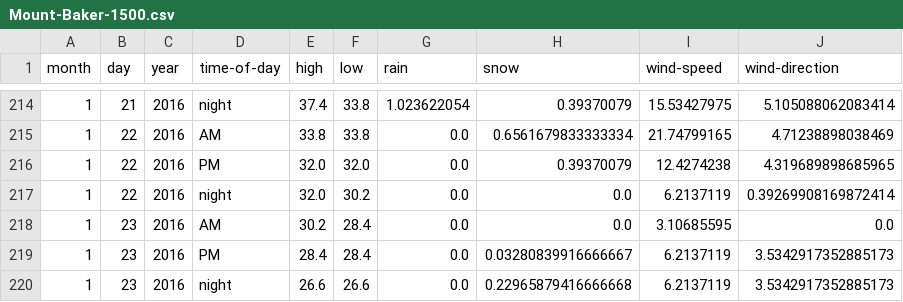
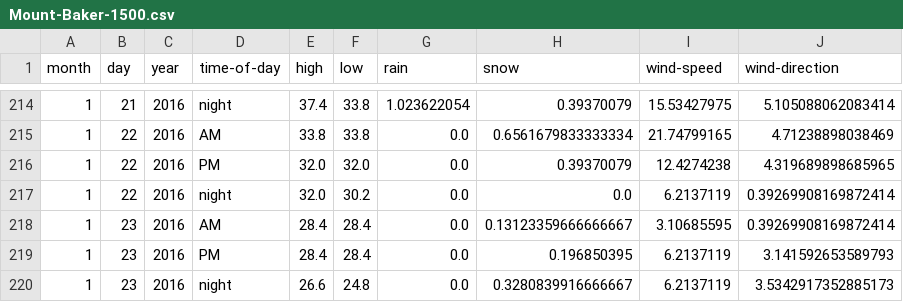
Before and after one commit to psathyrella/weatherhistory, a CSV file: mtwx/Mount-Baker-1500.csv, drawn as a sheet; only a part is shown, gaps mark what is left out.

```diff
--- a/mtwx/Mount-Baker-1500.csv
+++ b/mtwx/Mount-Baker-1500.csv
@@ -217,4 +217,4 @@ month,day,year,time-of-day,high,low,rain,snow,wind-speed,wind-direction
 1,22,2016,night,32.0,30.2,0.0,0.0,6.2137119,0.39269908169872414
-1,23,2016,AM,30.2,28.4,0.0,0.0,3.10685595,0.0
-1,23,2016,PM,28.4,28.4,0.0,0.03280839916666667,6.2137119,3.5342917352885173
-1,23,2016,night,26.6,26.6,0.0,0.22965879416666668,6.2137119,3.5342917352885173
+1,23,2016,AM,28.4,28.4,0.0,0.13123359666666667,3.10685595,0.39269908169872414
+1,23,2016,PM,28.4,28.4,0.0,0.196850395,6.2137119,3.141592653589793
+1,23,2016,night,26.6,24.8,0.0,0.3280839916666667,6.2137119,3.5342917352885173
```
Also changed, not shown: mtwx/Big-Four-Mountain-1878.csv, mtwx/Glacier-Peak-3213.csv, 20 other files.
